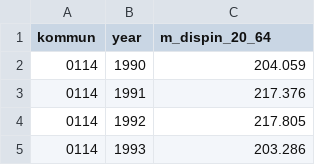
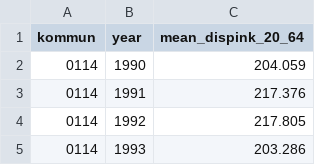
Before and after one commit to open-numbers/ddf--ibfuu--healthatlas, a CSV file: ddf--datapoints--mean_dispink_20_64--by--kommun--year.csv (was ddf--datapoints--m_dispin_20_64--by--kommun--year.csv), drawn as a sheet; only a part is shown.

```diff
--- a/ddf--datapoints--m_dispin_20_64--by--kommun--year.csv
+++ b/ddf--datapoints--mean_dispink_20_64--by--kommun--year.csv
@@ -1,2 +1,2 @@
-kommun,year,m_dispin_20_64
+kommun,year,mean_dispink_20_64
 0114,1990,204.059
```
Also changed, not shown: ddf--concepts.csv, ddf--datapoints--mean_alder--by--kommun--year.csv, 44 other files.
